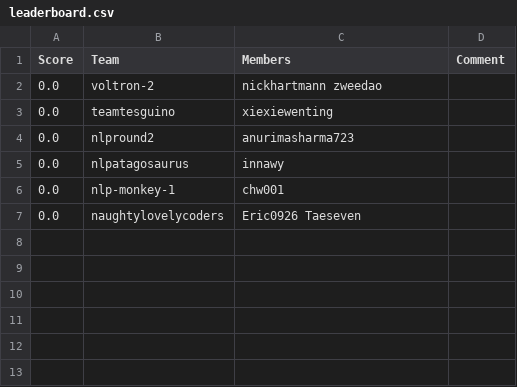
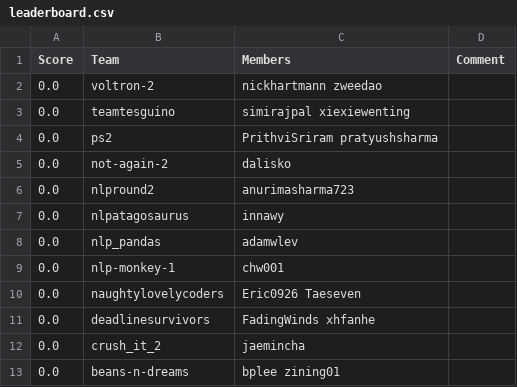
Before and after one commit to ks20/leaderboards, a CSV file: assignment2/leaderboard.csv, drawn as a sheet.

Commit message:
Leaderboard Update

```diff
--- a/assignment2/leaderboard.csv
+++ b/assignment2/leaderboard.csv
@@ -2,6 +2,12 @@ Score,Team,Members,Comment
 0.0,voltron-2,nickhartmann zweedao,
-0.0,teamtesguino,xiexiewenting,
+0.0,teamtesguino,simirajpal xiexiewenting,
+0.0,ps2,PrithviSriram pratyushsharma,
+0.0,not-again-2,dalisko,
 0.0,nlpround2,anurimasharma723,
 0.0,nlpatagosaurus,innawy,
+0.0,nlp_pandas,adamwlev,
 0.0,nlp-monkey-1,chw001,
 0.0,naughtylovelycoders,Eric0926 Taeseven,
+0.0,deadlinesurvivors,FadingWinds xhfanhe,
+0.0,crush_it_2,jaemincha,
+0.0,beans-n-dreams,bplee zining01,
```
